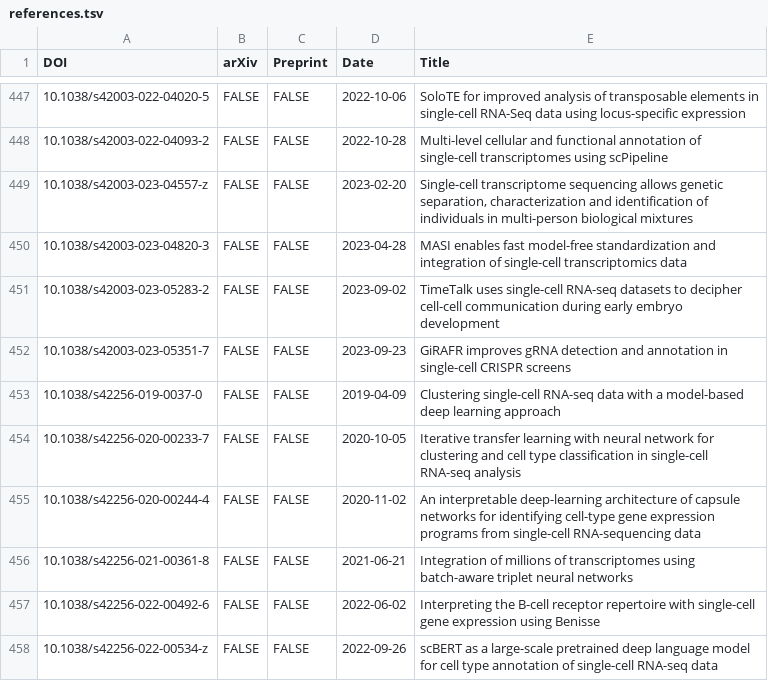
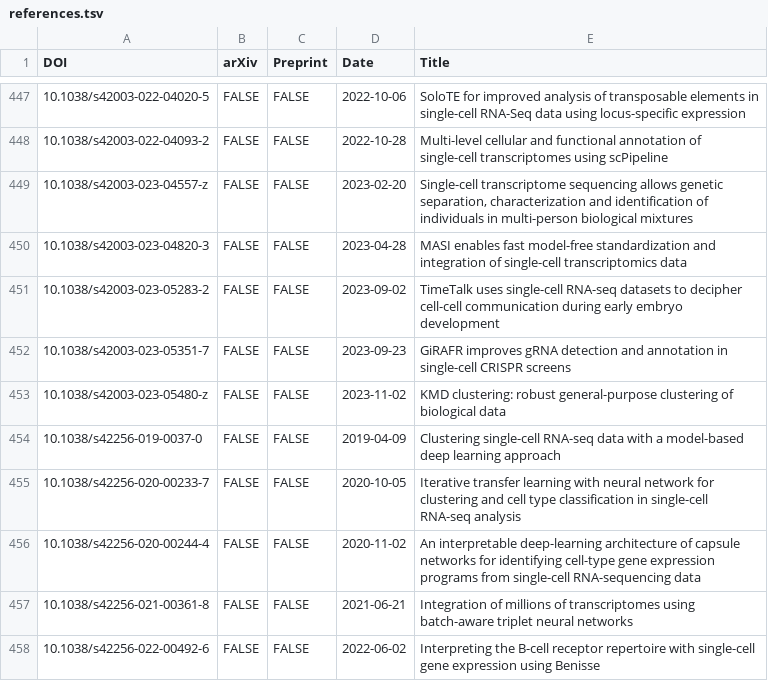
Before and after one commit to scRNA-tools/scRNA-tools, a TSV file: database/references.tsv, drawn as a sheet; only a part is shown, gaps mark what is left out; the shorter side is filled out with more unchanged rows.

```diff
--- a/database/references.tsv
+++ b/database/references.tsv
@@ -452,2 +452,3 @@ DOI	arXiv	Preprint	Date	Title
 10.1038/s42003-023-05351-7	FALSE	FALSE	2023-09-23	GiRAFR improves gRNA detection and annotation in single-cell CRISPR screens
+10.1038/s42003-023-05480-z	FALSE	FALSE	2023-11-02	KMD clustering: robust general-purpose clustering of biological data
 10.1038/s42256-019-0037-0	FALSE	FALSE	2019-04-09	Clustering single-cell RNA-seq data with a model-based deep learning approach
```
Also changed, not shown: database/doi-idx.tsv, database/reference-links.tsv, 1 other file.
